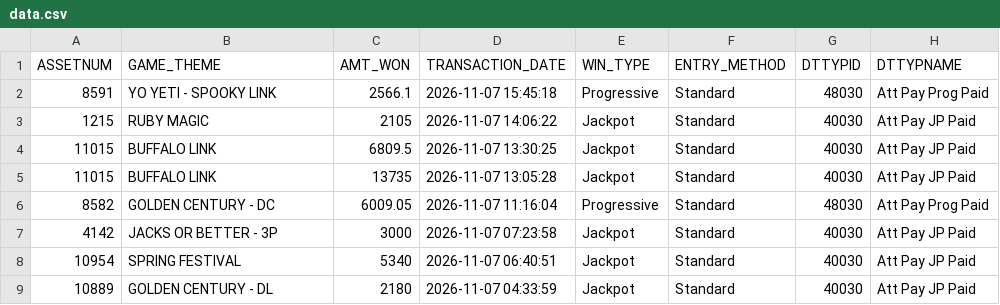
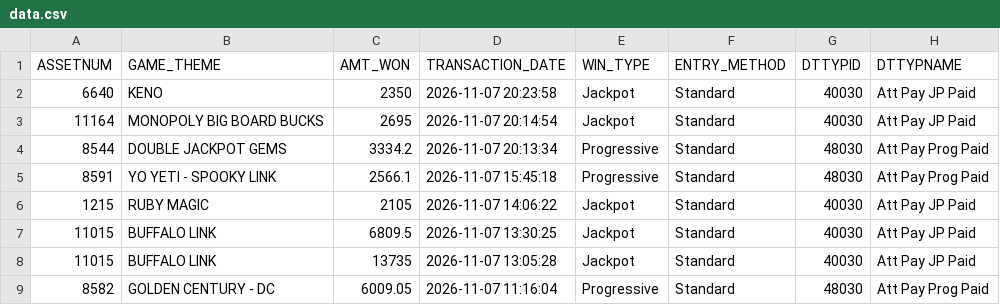
Before and after one commit to Winnercircle1/jackpot-boards, a CSV file: silver-slipper/data.csv, drawn as a sheet; only a part is shown; the shorter side is filled out with more unchanged rows; the diff names each change by its address in the sheet, - before the commit and + after, or states it on an @@ line.

Commit message:
Update silver-slipper/data.csv 2026-11-08T02:58:22.698Z

```diff
--- a/silver-slipper/data.csv
+++ b/silver-slipper/data.csv
+row 2: 6640 | KENO | 2350 | 2026-11-07 20:23:58 | Jackpot | Standard | 40030 | Att Pay JP Paid
+row 3: 11164 | MONOPOLY BIG BOARD BUCKS | 2695 | 2026-11-07 20:14:54 | Jackpot | Standard | 40030 | Att Pay JP Paid
+row 4: 8544 | DOUBLE JACKPOT GEMS | 3334.2 | 2026-11-07 20:13:34 | Progressive | Standard | 48030 | Att Pay Prog Paid
```
